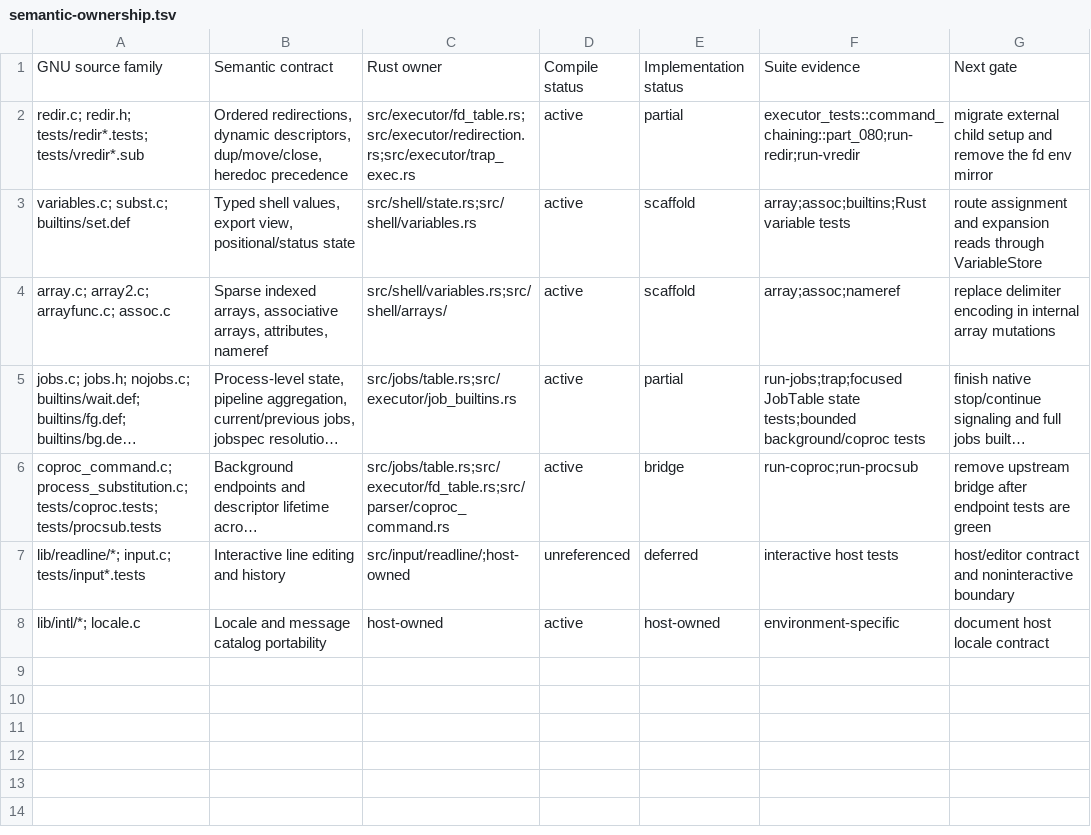
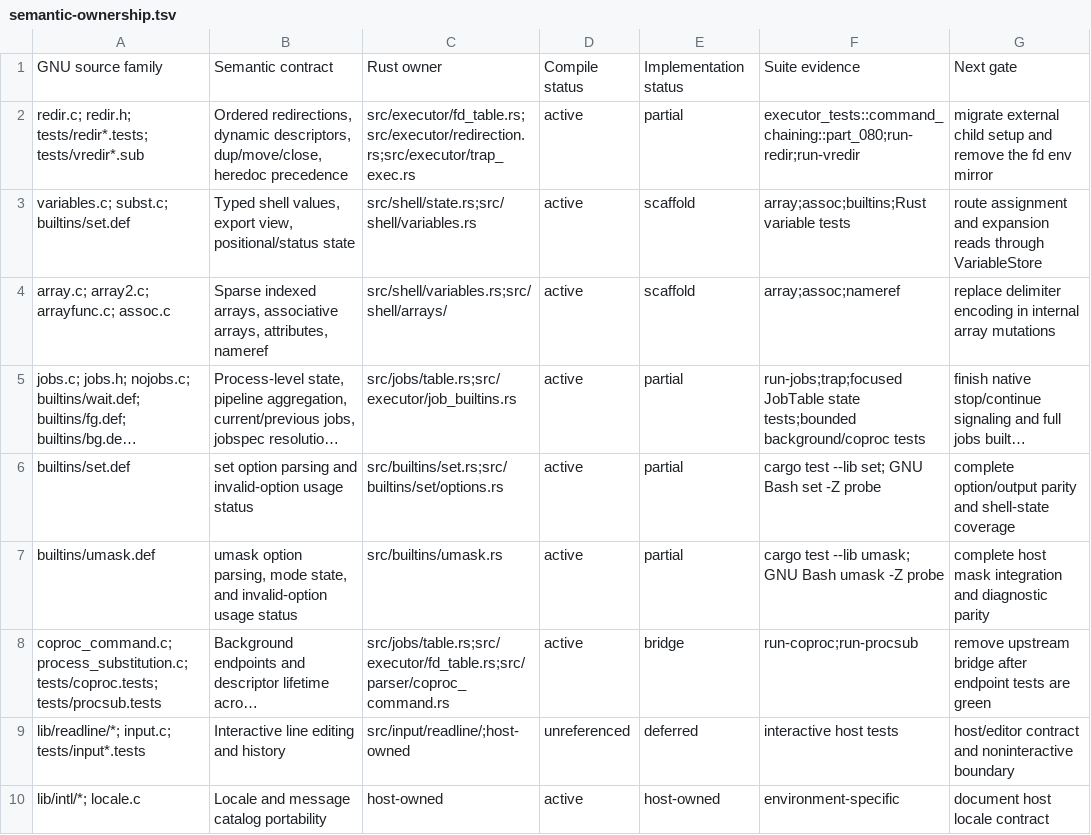
Before and after one commit to unixwin/bashrs, a TSV file: docs/semantic-ownership.tsv, drawn as a sheet; long unchanged cells end in …; the diff names each change by its address in the sheet, - before the commit and + after, or states it on an @@ line.

Commit message:
fix: align set and umask usage statuses

```diff
--- a/docs/semantic-ownership.tsv
+++ b/docs/semantic-ownership.tsv
+row 6: builtins/set.def | set option parsing and invalid-option usage status | src/builtins/set.rs;src/builtins/set/options.rs | active | partial | cargo test --lib set; GNU Bash set -Z probe | complete option/output parity and shell-state coverage
+row 7: builtins/umask.def | umask option parsing, mode state, and invalid-option usage status | src/builtins/umask.rs | active | partial | cargo test --lib umask; GNU Bash umask -Z probe | complete host mask integration and diagnostic parity
```
Also changed, not shown: 3 other files.
